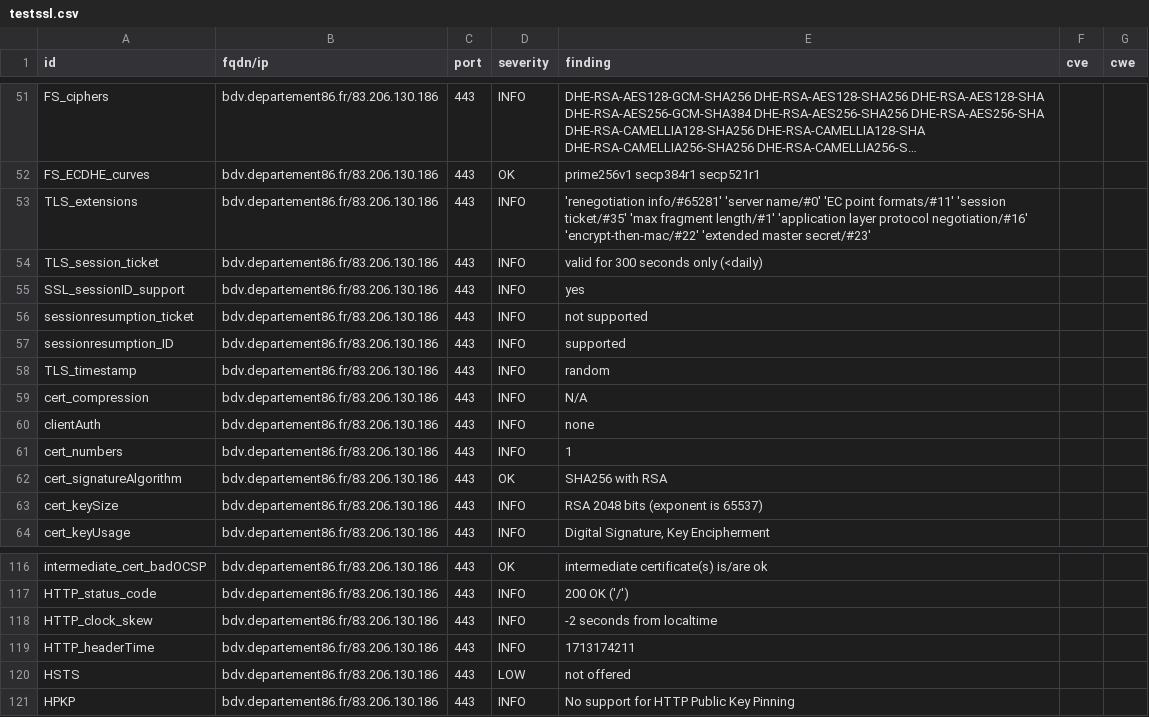
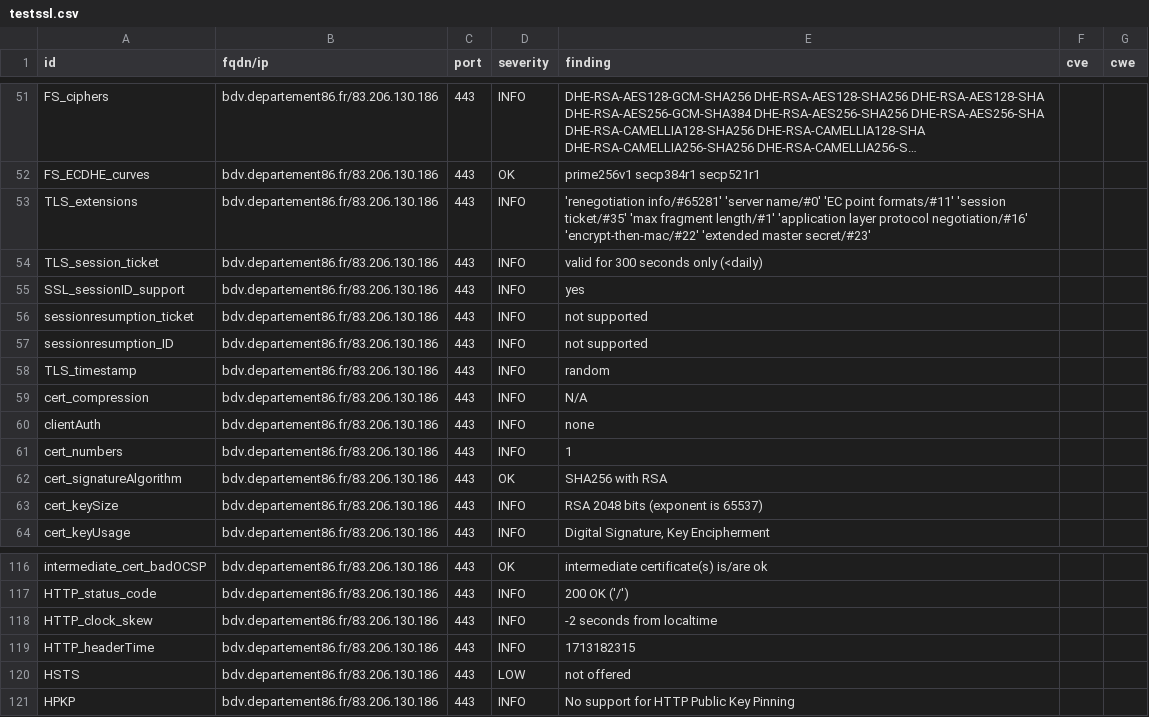
Before and after one commit to dpt86/dashlord, a CSV file: results/aHR0cHM6Ly9iZHYuZGVwYXJ0ZW1lbnQ4Ni5mci8=/testssl.csv, drawn as a sheet; only a part is shown, gaps mark what is left out; long unchanged cells end in ….

```diff
--- a/results/aHR0cHM6Ly9iZHYuZGVwYXJ0ZW1lbnQ4Ni5mci8=/testssl.csv
+++ b/results/aHR0cHM6Ly9iZHYuZGVwYXJ0ZW1lbnQ4Ni5mci8=/testssl.csv
@@ -56,3 +56,3 @@
 "sessionresumption_ticket","bdv.departement86.fr/83.206.130.186","443","INFO","not supported","",""
-"sessionresumption_ID","bdv.departement86.fr/83.206.130.186","443","INFO","supported","",""
+"sessionresumption_ID","bdv.departement86.fr/83.206.130.186","443","INFO","not supported","",""
 "TLS_timestamp","bdv.departement86.fr/83.206.130.186","443","INFO","random","",""
@@ -118,3 +118,3 @@
 "HTTP_clock_skew","bdv.departement86.fr/83.206.130.186","443","INFO","-2 seconds from localtime","",""
-"HTTP_headerTime","bdv.departement86.fr/83.206.130.186","443","INFO","1713174211","",""
+"HTTP_headerTime","bdv.departement86.fr/83.206.130.186","443","INFO","1713182315","",""
 "HSTS","bdv.departement86.fr/83.206.130.186","443","LOW","not offered","",""
```
Also changed, not shown: 6 other files.
